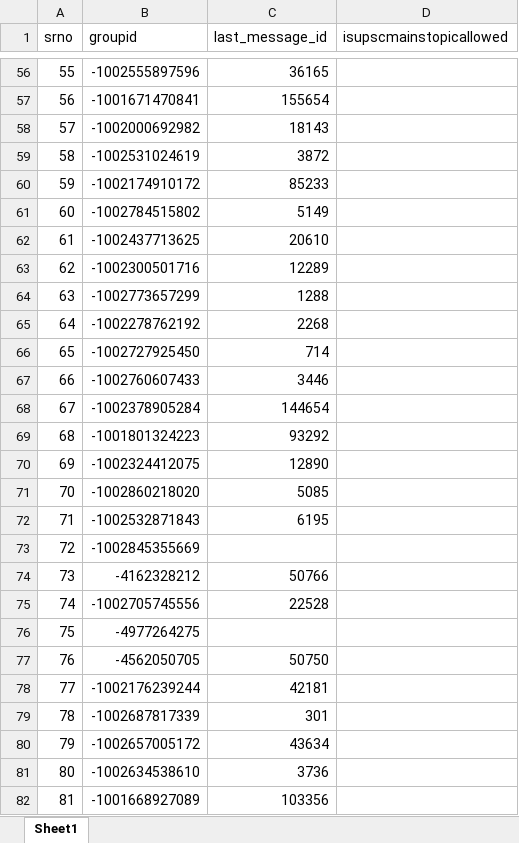
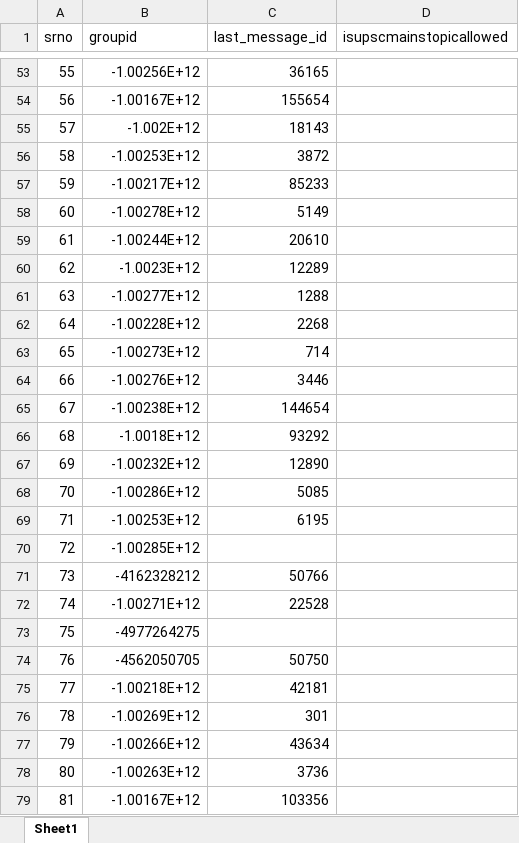
Before and after one commit to TheDevShivansh01/ShivHelperSpoken, an Excel workbook: UserScore/RegisteredGroups.xlsx, sheet Sheet1, drawn as a sheet; only a part is shown, gaps mark what is left out; values as stored, in another font and other column widths than the file's, no cell formats; addresses are those after the commit; the diff covers the shown part only; the diff names each change by its address in the sheet, - before the commit and + after, or states it on an @@ line.

```diff
--- a/UserScore/RegisteredGroups.xlsx (sheet Sheet1)
+++ b/UserScore/RegisteredGroups.xlsx (sheet Sheet1)
-B53 (groupid): -1002555897596
+B53 (groupid): -1.00256E+12
-B54 (groupid): -1001671470841
+B54 (groupid): -1.00167E+12
-B55 (groupid): -1002000692982
+B55 (groupid): -1.002E+12
-B56 (groupid): -1002531024619
+B56 (groupid): -1.00253E+12
-B57 (groupid): -1002174910172
+B57 (groupid): -1.00217E+12
-B58 (groupid): -1002784515802
+B58 (groupid): -1.00278E+12
-B59 (groupid): -1002437713625
+B59 (groupid): -1.00244E+12
-B60 (groupid): -1002300501716
+B60 (groupid): -1.0023E+12
-B61 (groupid): -1002773657299
+B61 (groupid): -1.00277E+12
-B62 (groupid): -1002278762192
+B62 (groupid): -1.00228E+12
-B63 (groupid): -1002727925450
+B63 (groupid): -1.00273E+12
-B64 (groupid): -1002760607433
+B64 (groupid): -1.00276E+12
-B65 (groupid): -1002378905284
+B65 (groupid): -1.00238E+12
-B66 (groupid): -1001801324223
+B66 (groupid): -1.0018E+12
-B67 (groupid): -1002324412075
+B67 (groupid): -1.00232E+12
-B68 (groupid): -1002860218020
+B68 (groupid): -1.00286E+12
-B69 (groupid): -1002532871843
+B69 (groupid): -1.00253E+12
-B70 (groupid): -1002845355669
+B70 (groupid): -1.00285E+12
-B72 (groupid): -1002705745556
+B72 (groupid): -1.00271E+12
-B75 (groupid): -1002176239244
+B75 (groupid): -1.00218E+12
-B76 (groupid): -1002687817339
+B76 (groupid): -1.00269E+12
-B77 (groupid): -1002657005172
+B77 (groupid): -1.00266E+12
-B78 (groupid): -1002634538610
+B78 (groupid): -1.00263E+12
-B79 (groupid): -1001668927089
+B79 (groupid): -1.00167E+12
```
Also changed, not shown: 3 removed rows and 341 edited cells elsewhere in this sheet, cell formats, UserScore/Gs-1.xlsx, UserScore/MonthlyUserScore.xlsx, 5 other files.
